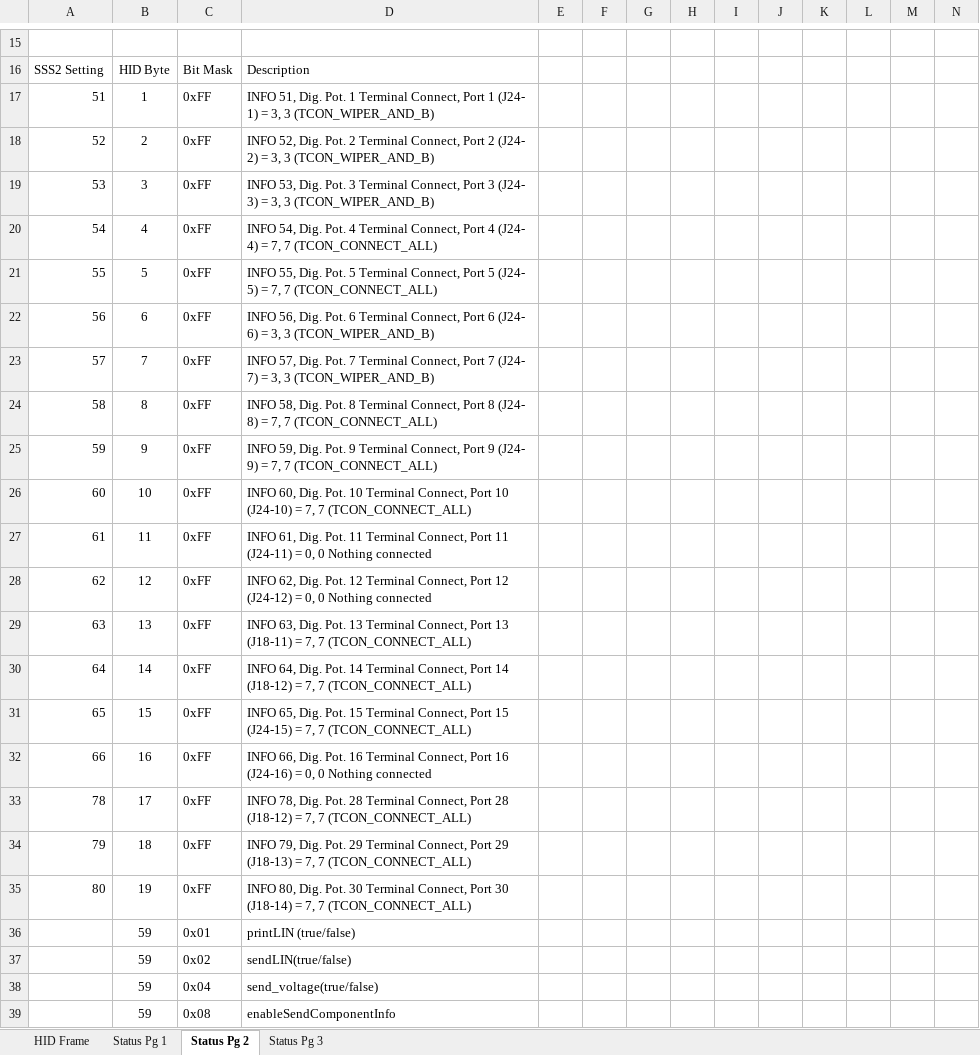
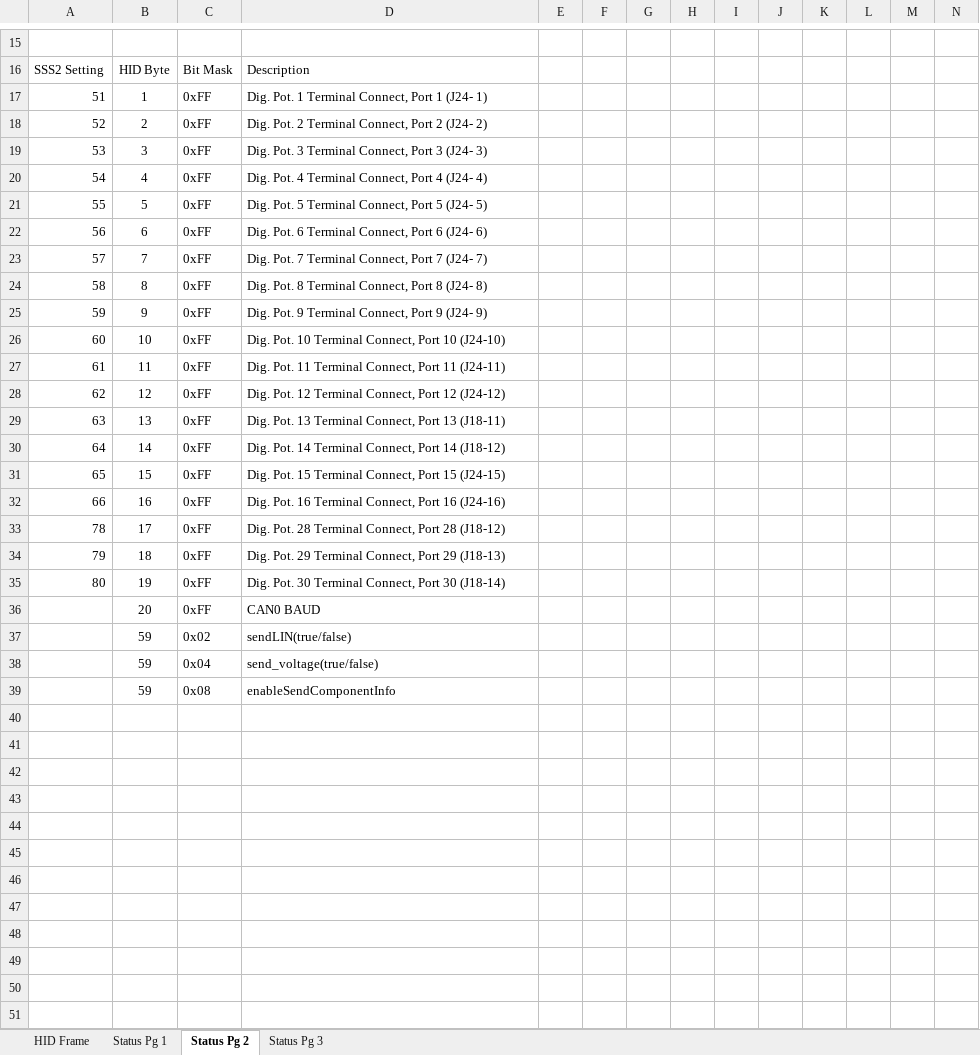
Before and after one commit to jeremy-daily/SSS2, an Excel workbook: HID Message Data Structures.xlsx, sheet Status Pg 2, drawn as a sheet; only a part is shown, gaps mark what is left out; values as stored, in another font and other column widths than the file's, no borders; removed rows and columns are numbered as before the commit, all else as after; rows hold the shown columns only; the diff names each change by its address in the sheet, - before the commit and + after, or states it on an @@ line.

```diff
--- a/HID Message Data Structures.xlsx (sheet Status Pg 2)
+++ b/HID Message Data Structures.xlsx (sheet Status Pg 2)
-D17: INFO 51, Dig. Pot. 1 Terminal Connect, Port 1 (J24- 1) = 3, 3 (TCON_WIPER_AND_B)
+D17: Dig. Pot. 1 Terminal Connect, Port 1 (J24- 1)
-D18: INFO 52, Dig. Pot. 2 Terminal Connect, Port 2 (J24- 2) = 3, 3 (TCON_WIPER_AND_B)
+D18: Dig. Pot. 2 Terminal Connect, Port 2 (J24- 2)
-D19: INFO 53, Dig. Pot. 3 Terminal Connect, Port 3 (J24- 3) = 3, 3 (TCON_WIPER_AND_B)
+D19: Dig. Pot. 3 Terminal Connect, Port 3 (J24- 3)
-D20: INFO 54, Dig. Pot. 4 Terminal Connect, Port 4 (J24- 4) = 7, 7 (TCON_CONNECT_ALL)
+D20: Dig. Pot. 4 Terminal Connect, Port 4 (J24- 4)
-D21: INFO 55, Dig. Pot. 5 Terminal Connect, Port 5 (J24- 5) = 7, 7 (TCON_CONNECT_ALL)
+D21: Dig. Pot. 5 Terminal Connect, Port 5 (J24- 5)
-D22: INFO 56, Dig. Pot. 6 Terminal Connect, Port 6 (J24- 6) = 3, 3 (TCON_WIPER_AND_B)
+D22: Dig. Pot. 6 Terminal Connect, Port 6 (J24- 6)
-D23: INFO 57, Dig. Pot. 7 Terminal Connect, Port 7 (J24- 7) = 3, 3 (TCON_WIPER_AND_B)
+D23: Dig. Pot. 7 Terminal Connect, Port 7 (J24- 7)
-D24: INFO 58, Dig. Pot. 8 Terminal Connect, Port 8 (J24- 8) = 7, 7 (TCON_CONNECT_ALL)
+D24: Dig. Pot. 8 Terminal Connect, Port 8 (J24- 8)
-D25: INFO 59, Dig. Pot. 9 Terminal Connect, Port 9 (J24- 9) = 7, 7 (TCON_CONNECT_ALL)
+D25: Dig. Pot. 9 Terminal Connect, Port 9 (J24- 9)
-D26: INFO 60, Dig. Pot. 10 Terminal Connect, Port 10 (J24-10) = 7, 7 (TCON_CONNECT_ALL)
+D26: Dig. Pot. 10 Terminal Connect, Port 10 (J24-10)
-D27: INFO 61, Dig. Pot. 11 Terminal Connect, Port 11 (J24-11) = 0, 0 Nothing connected
+D27: Dig. Pot. 11 Terminal Connect, Port 11 (J24-11)
-D28: INFO 62, Dig. Pot. 12 Terminal Connect, Port 12 (J24-12) = 0, 0 Nothing connected
+D28: Dig. Pot. 12 Terminal Connect, Port 12 (J24-12)
-D29: INFO 63, Dig. Pot. 13 Terminal Connect, Port 13 (J18-11) = 7, 7 (TCON_CONNECT_ALL)
+D29: Dig. Pot. 13 Terminal Connect, Port 13 (J18-11)
-D30: INFO 64, Dig. Pot. 14 Terminal Connect, Port 14 (J18-12) = 7, 7 (TCON_CONNECT_ALL)
+D30: Dig. Pot. 14 Terminal Connect, Port 14 (J18-12)
-D31: INFO 65, Dig. Pot. 15 Terminal Connect, Port 15 (J24-15) = 7, 7 (TCON_CONNECT_ALL)
+D31: Dig. Pot. 15 Terminal Connect, Port 15 (J24-15)
-D32: INFO 66, Dig. Pot. 16 Terminal Connect, Port 16 (J24-16) = 0, 0 Nothing connected
+D32: Dig. Pot. 16 Terminal Connect, Port 16 (J24-16)
-D33: INFO 78, Dig. Pot. 28 Terminal Connect, Port 28 (J18-12) = 7, 7 (TCON_CONNECT_ALL)
+D33: Dig. Pot. 28 Terminal Connect, Port 28 (J18-12)
-D34: INFO 79, Dig. Pot. 29 Terminal Connect, Port 29 (J18-13) = 7, 7 (TCON_CONNECT_ALL)
+D34: Dig. Pot. 29 Terminal Connect, Port 29 (J18-13)
-D35: INFO 80, Dig. Pot. 30 Terminal Connect, Port 30 (J18-14) = 7, 7 (TCON_CONNECT_ALL)
+D35: Dig. Pot. 30 Terminal Connect, Port 30 (J18-14)
-row 36:  | 59 | 0x01 | printLIN (true/false)
+row 36:  | 20 | 0xFF | CAN0 BAUD
```
Also changed, not shown: sheet Status Pg 3, 4 other files.
